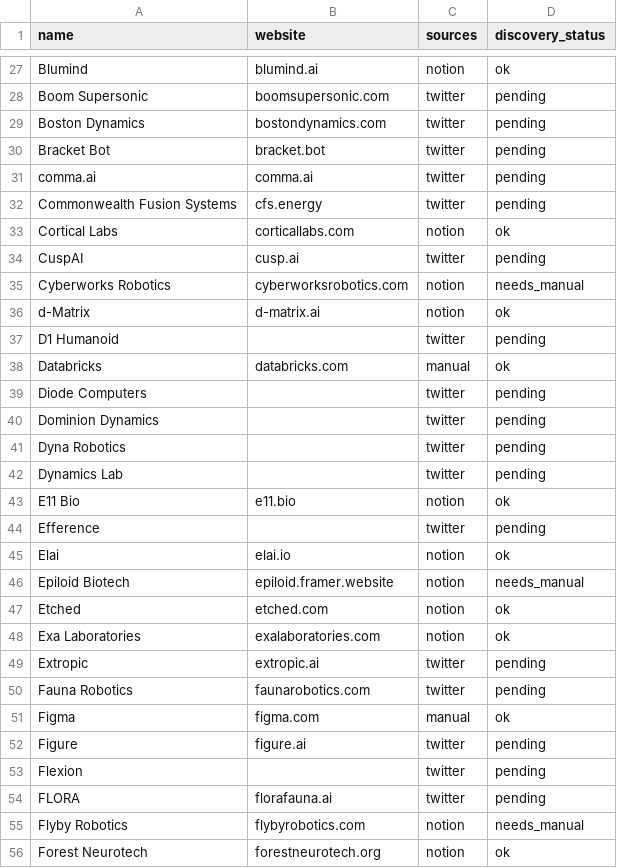
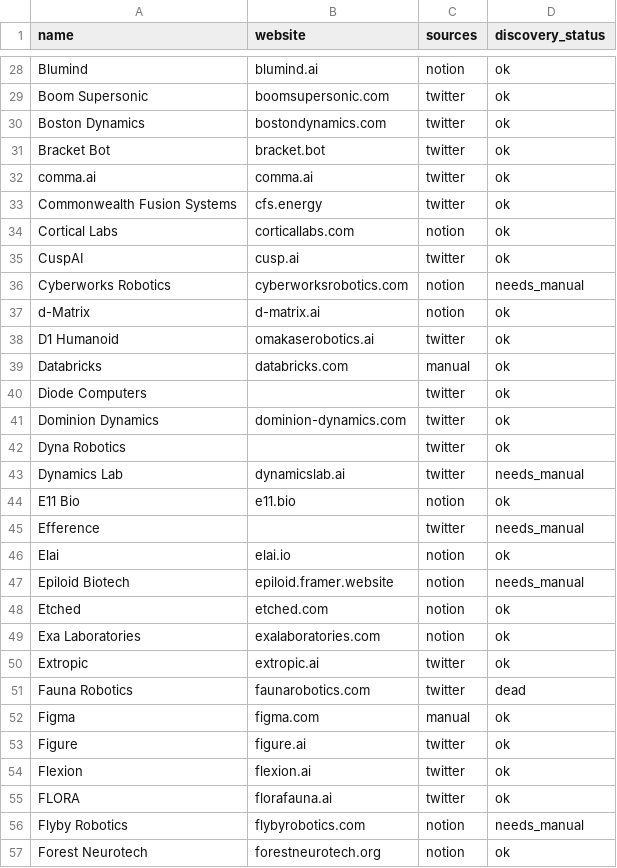
Before and after one commit to ElyTgy/job-tracking, a CSV file: data/companies_review.csv, drawn as a sheet; only a part is shown, gaps mark what is left out; addresses are those after the commit; the diff covers the shown part only; the diff names each change by its address in the sheet, - before the commit and + after, or states it on an @@ line.

```diff
--- a/data/companies_review.csv
+++ b/data/companies_review.csv
-D29:D33 (discovery_status): pending
+D29:D33 (discovery_status): ok
-D35 (discovery_status): pending
+D35 (discovery_status): ok
-B38 (website): (empty)
+B38 (website): omakaserobotics.ai
-D38 (discovery_status): pending
+D38 (discovery_status): ok
-D40:D42 (discovery_status): pending
+D40:D42 (discovery_status): ok
-B41 (website): (empty)
+B41 (website): dominion-dynamics.com
-B43 (website): (empty)
+B43 (website): dynamicslab.ai
-D43 (discovery_status): pending
+D43 (discovery_status): needs_manual
-D45 (discovery_status): pending
+D45 (discovery_status): needs_manual
-D50 (discovery_status): pending
+D50 (discovery_status): ok
-D51 (discovery_status): pending
+D51 (discovery_status): dead
-D53:D55 (discovery_status): pending
+D53:D55 (discovery_status): ok
-B54 (website): (empty)
+B54 (website): flexion.ai
```
Also changed, not shown: 7 added rows and 95 edited cells elsewhere in this file, 5 other files.
